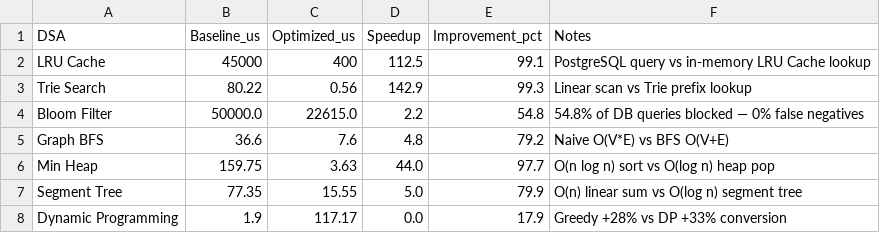
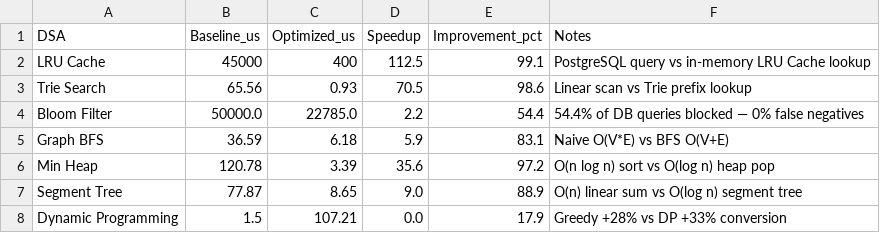
Before and after one commit to MEGHANA660/Hyperscale-E-Commerce, a CSV file: benchmarks/results.csv, drawn as a sheet.

```diff
--- a/benchmarks/results.csv
+++ b/benchmarks/results.csv
@@ -2,7 +2,7 @@ DSA,Baseline_us,Optimized_us,Speedup,Improvement_pct,Notes
 LRU Cache,45000,400,112.5,99.1,PostgreSQL query vs in-memory LRU Cache lookup
-Trie Search,80.22,0.56,142.9,99.3,Linear scan vs Trie prefix lookup
-Bloom Filter,50000.0,22615.0,2.2,54.8,54.8% of DB queries blocked — 0% false negatives
-Graph BFS,36.6,7.6,4.8,79.2,Naive O(V*E) vs BFS O(V+E)
-Min Heap,159.75,3.63,44.0,97.7,O(n log n) sort vs O(log n) heap pop
-Segment Tree,77.35,15.55,5.0,79.9,O(n) linear sum vs O(log n) segment tree
-Dynamic Programming,1.9,117.17,0.0,17.9,Greedy +28% vs DP +33% conversion
+Trie Search,65.56,0.93,70.5,98.6,Linear scan vs Trie prefix lookup
+Bloom Filter,50000.0,22785.0,2.2,54.4,54.4% of DB queries blocked — 0% false negatives
+Graph BFS,36.59,6.18,5.9,83.1,Naive O(V*E) vs BFS O(V+E)
+Min Heap,120.78,3.39,35.6,97.2,O(n log n) sort vs O(log n) heap pop
+Segment Tree,77.87,8.65,9.0,88.9,O(n) linear sum vs O(log n) segment tree
+Dynamic Programming,1.5,107.21,0.0,17.9,Greedy +28% vs DP +33% conversion
```
Also changed, not shown: 18 other files.
